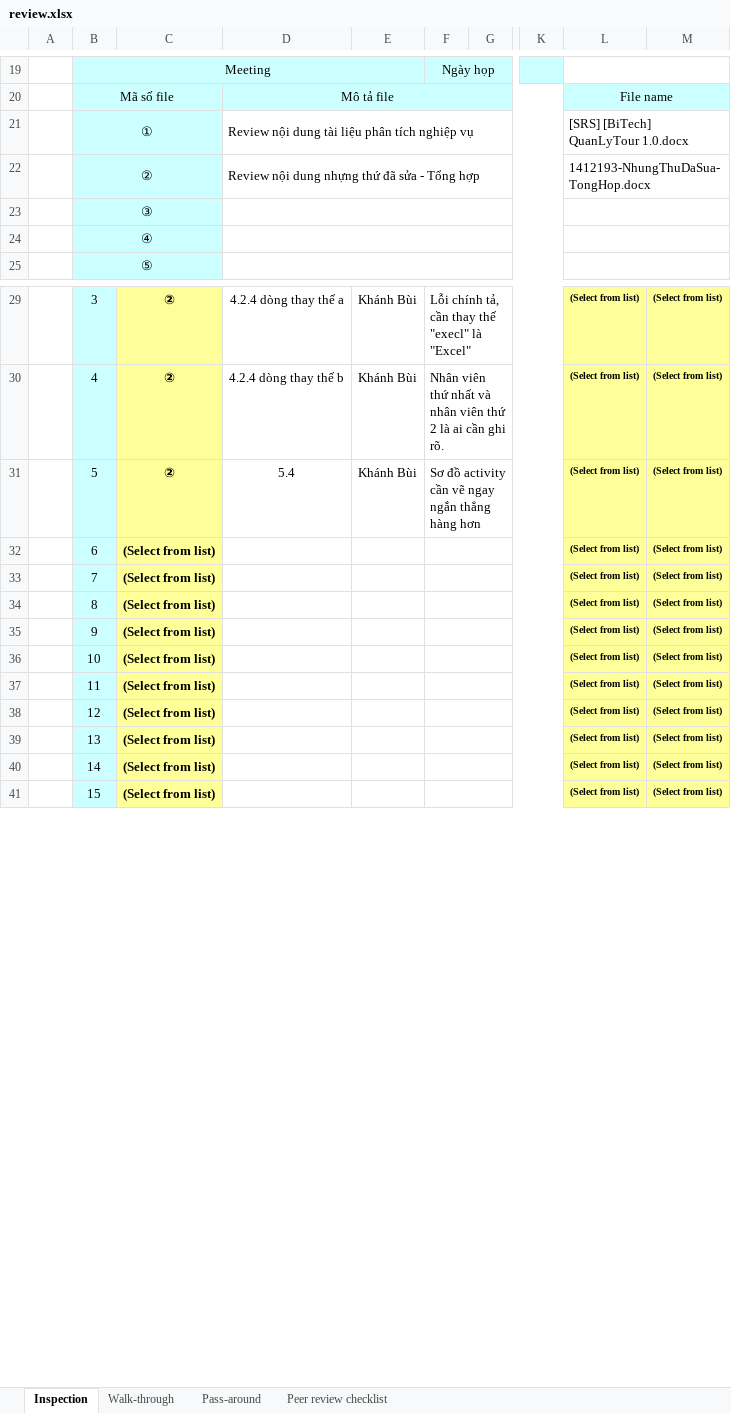
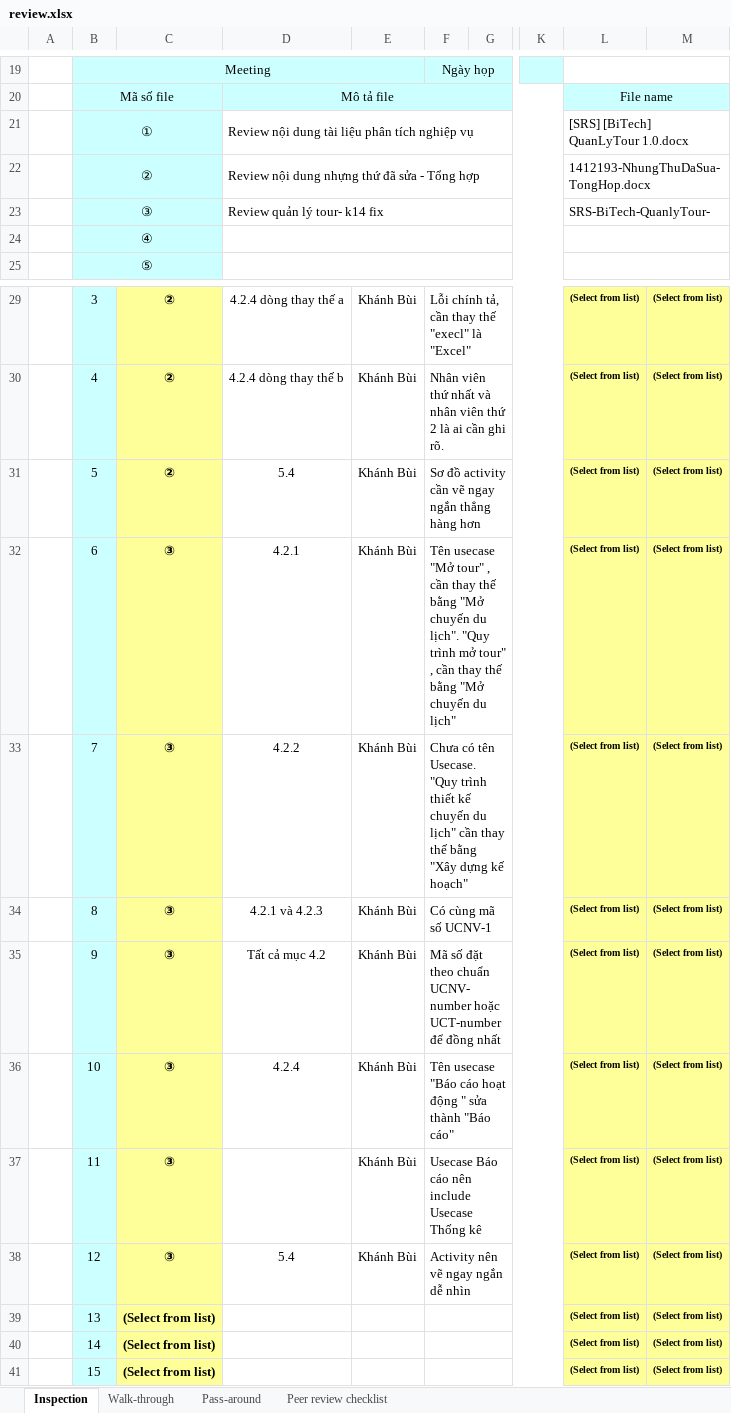
Before and after one commit to NguyenThaiHoc1/QuanLyTour-BiTech, an Excel workbook: Report/K14/1412240/review.xlsx, sheet Inspection, drawn as a sheet; only a part is shown, gaps mark what is left out; values as stored, in another font and other column widths than the file's, no borders; conditional formats not drawn; the diff names each change by its address in the sheet, - before the commit and + after, or states it on an @@ line.

Commit message:
review phan cua k14

```diff
--- a/Report/K14/1412240/review.xlsx (sheet Inspection)
+++ b/Report/K14/1412240/review.xlsx (sheet Inspection)
-D23: (empty)
+D23: Review quản lý tour- k14 fix
-L23: (empty)
+L23: SRS-BiTech-QuanlyTour-
-C32:C38: (Select from list)
+C32:C38: ③
-D32: (empty)
+D32: 4.2.1
-E32:E38: (empty)
+E32:E38: Khánh Bùi
-F32: (empty)
+F32: Tên usecase "Mở tour" , cần thay thế bằng "Mở chuyến du lịch". "Quy trình mở tour" , cần thay thế bằng "Mở chuyến du lịch"
-D33: (empty)
+D33: 4.2.2
-F33: (empty)
+F33: Chưa có tên Usecase. "Quy trình thiết kế chuyến du lịch" cần thay thế bằng "Xây dựng kế hoạch"
-D34: (empty)
+D34: 4.2.1 và 4.2.3
-F34: (empty)
+F34: Có cùng mã số UCNV-1
-D35: (empty)
+D35: Tất cả mục 4.2
-F35: (empty)
+F35: Mã số đặt theo chuẩn UCNV- number hoặc UCT-number để đồng nhất
-D36: (empty)
+D36: 4.2.4
-F36: (empty)
+F36: Tên usecase "Báo cáo hoạt động " sửa thành "Báo cáo"
-F37: (empty)
+F37: Usecase Báo cáo nên include Usecase Thống kê
-D38: (empty)
+D38: 5.4
-F38: (empty)
+F38: Activity nên vẽ ngay ngắn dễ nhìn
```
Also changed, not shown: charts or pictures.
